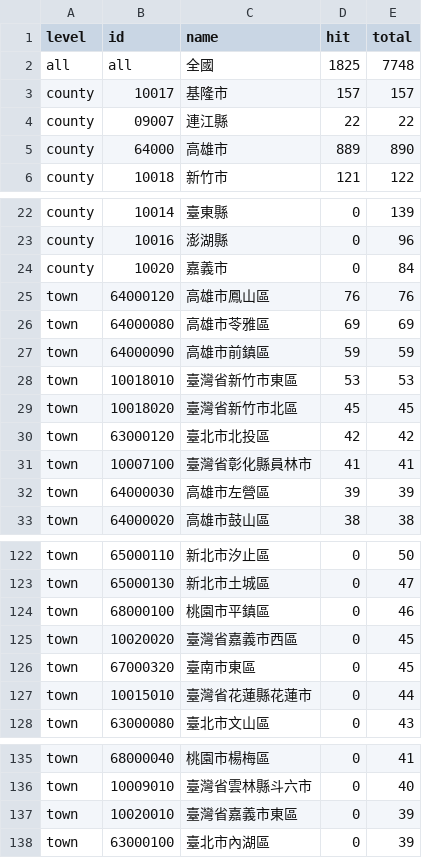
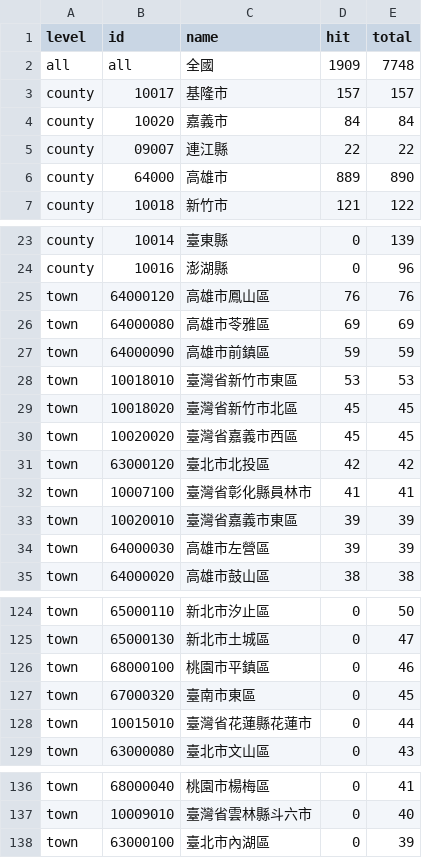
Before and after one commit to ronnywang/simple-evacuation-map, a CSV file: stat.csv, drawn as a sheet; only a part is shown, gaps mark what is left out.

Commit message:
add 嘉義市 data

```diff
--- a/stat.csv
+++ b/stat.csv
@@ -1,4 +1,5 @@
 level,id,name,hit,total
-all,all,全國,1825,7748
+all,all,全國,1909,7748
 county,10017,基隆市,157,157
+county,10020,嘉義市,84,84
 county,09007,連江縣,22,22
@@ -23,3 +24,2 @@ county,10014,臺東縣,0,139
 county,10016,澎湖縣,0,96
-county,10020,嘉義市,0,84
 town,64000120,高雄市鳳山區,76,76
@@ -29,4 +29,6 @@ town,10018010,臺灣省新竹市東區,53,53
 town,10018020,臺灣省新竹市北區,45,45
+town,10020020,臺灣省嘉義市西區,45,45
 town,63000120,臺北市北投區,42,42
 town,10007100,臺灣省彰化縣員林市,41,41
+town,10020010,臺灣省嘉義市東區,39,39
 town,64000030,高雄市左營區,39,39
@@ -124,3 +126,2 @@ town,65000130,新北市土城區,0,47
 town,68000100,桃園市平鎮區,0,46
-town,10020020,臺灣省嘉義市西區,0,45
 town,67000320,臺南市東區,0,45
@@ -136,3 +137,2 @@ town,68000040,桃園市楊梅區,0,41
 town,10009010,臺灣省雲林縣斗六市,0,40
-town,10020010,臺灣省嘉義市東區,0,39
 town,63000100,臺北市內湖區,0,39
```
Also changed, not shown: 1 other file.
